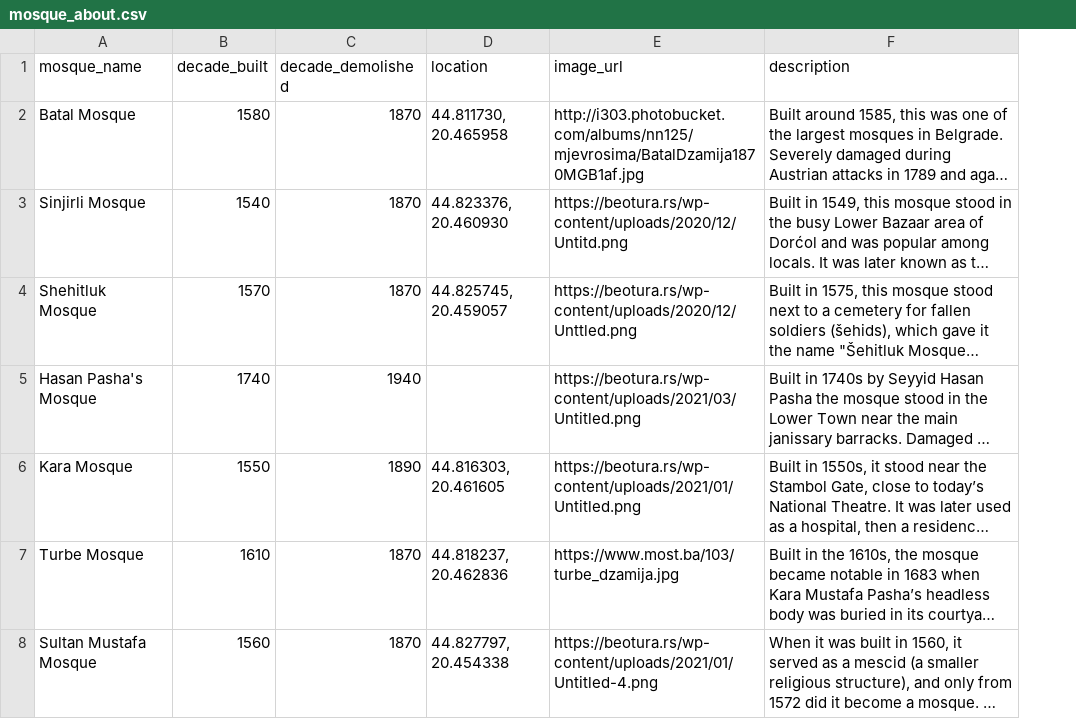
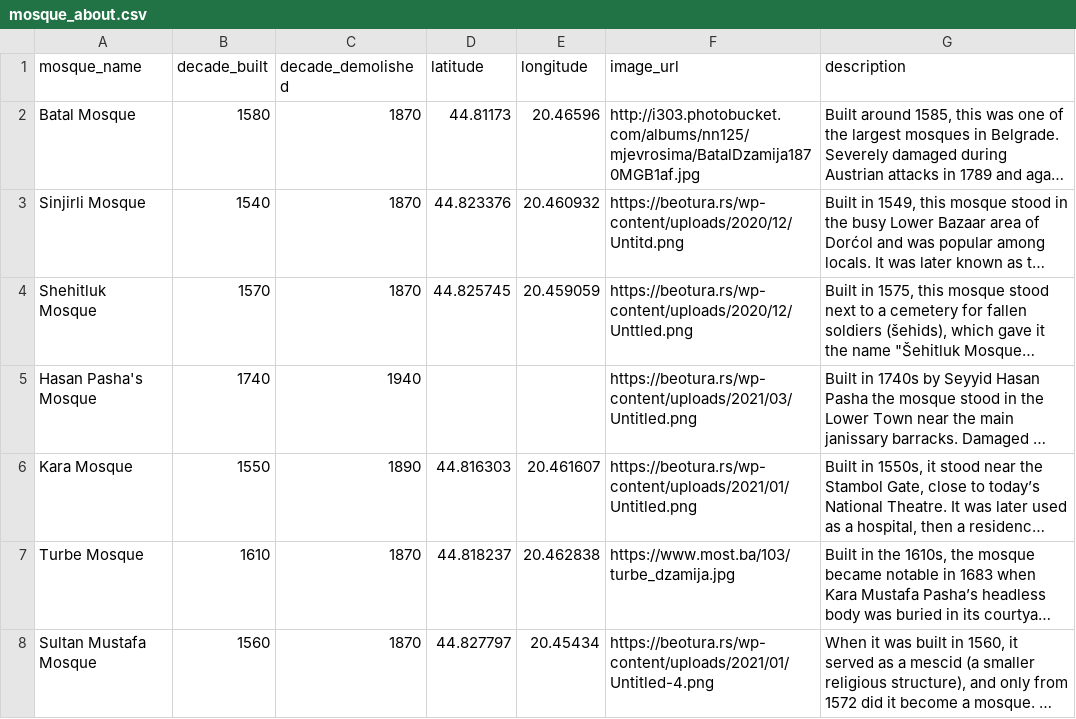
Before and after one commit to upyadushkina/ghost_town, a CSV file: mosque_about.csv, drawn as a sheet; long unchanged cells end in …; removed rows and columns are numbered as before the commit, all else as after; the diff names each change by its address in the sheet, - before the commit and + after, or states it on an @@ line.

Commit message:
Add files via upload

```diff
--- a/mosque_about.csv
+++ b/mosque_about.csv
-column D (location), rows 2-8: 44.811730, 20.465958 | 44.823376, 20.460930 | 44.825745, 20.459057 |  | 44.816303, 20.461605 | 44.818237, 20.462836 | 44.827797, 20.454338
+column D (latitude), rows 2-8: 44.81173 | 44.823376 | 44.825745 |  | 44.816303 | 44.818237 | 44.827797
+column E (longitude), rows 2-8: 20.46596 | 20.460932 | 20.459059 |  | 20.461607 | 20.462838 | 20.45434
```
